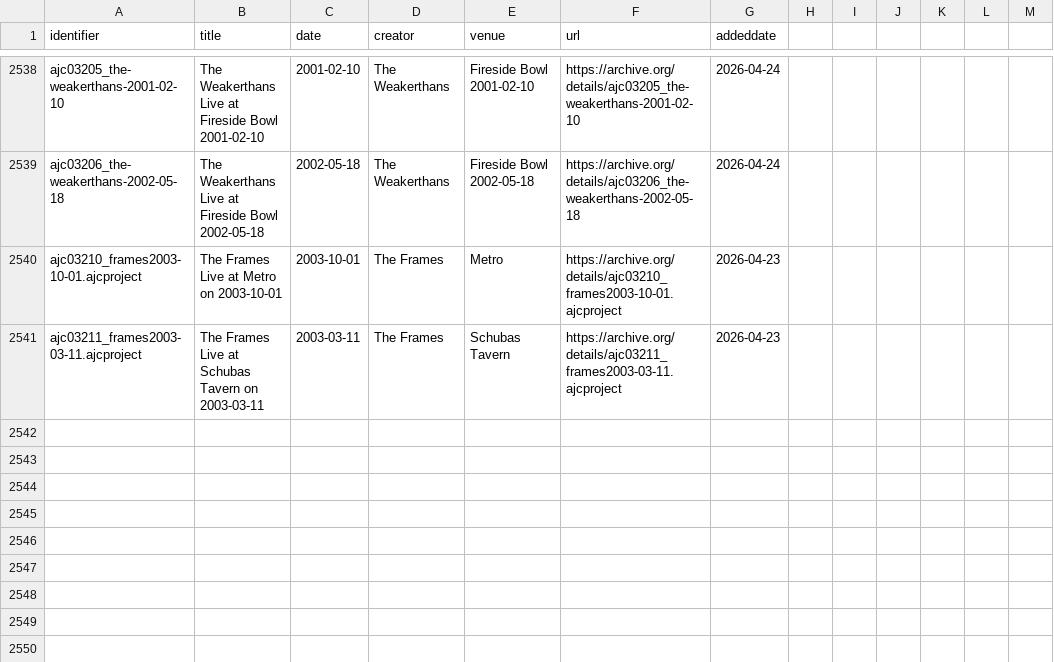
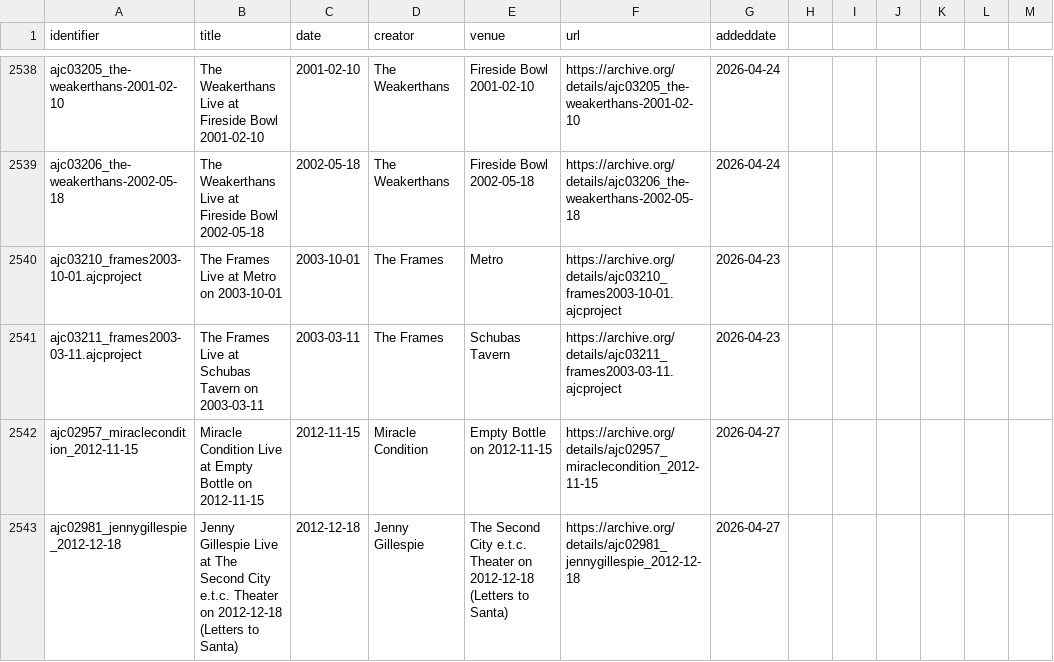
Before and after one commit to cyowell/Aadam-Jacobs-Collection, a CSV file: data/aadam_refined_data.csv, drawn as a sheet; only a part is shown, gaps mark what is left out.

Commit message:
Automated update: Added new archive records [skip ci]

```diff
--- a/data/aadam_refined_data.csv
+++ b/data/aadam_refined_data.csv
@@ -2541 +2541,3 @@ ajc03210_frames2003-10-01.ajcproject,The Frames Live at Metro on 2003-10-01,2003
 ajc03211_frames2003-03-11.ajcproject,The Frames Live at Schubas Tavern on 2003-03-11,2003-03-11,The Frames,Schubas Tavern,https://archive.org/details/ajc03211_frames2003-03-11.ajcproject,2026-04-23
+ajc02957_miraclecondition_2012-11-15,Miracle Condition Live at Empty Bottle on 2012-11-15,2012-11-15,Miracle Condition,Empty Bottle on 2012-11-15,https://archive.org/details/ajc02957_miraclecondition_2012-11-15,2026-04-27
+ajc02981_jennygillespie_2012-12-18,Jenny Gillespie Live at The Second City e.t.c. Theater on 2012-12-18 (Letters to Santa),2012-12-18,Jenny Gillespie,The Second City e.t.c. Theater on 2012-12-18 (Letters to Santa),https://archive.org/details/ajc02981_jennygillespie_2012-12-18,2026-04-27
```
